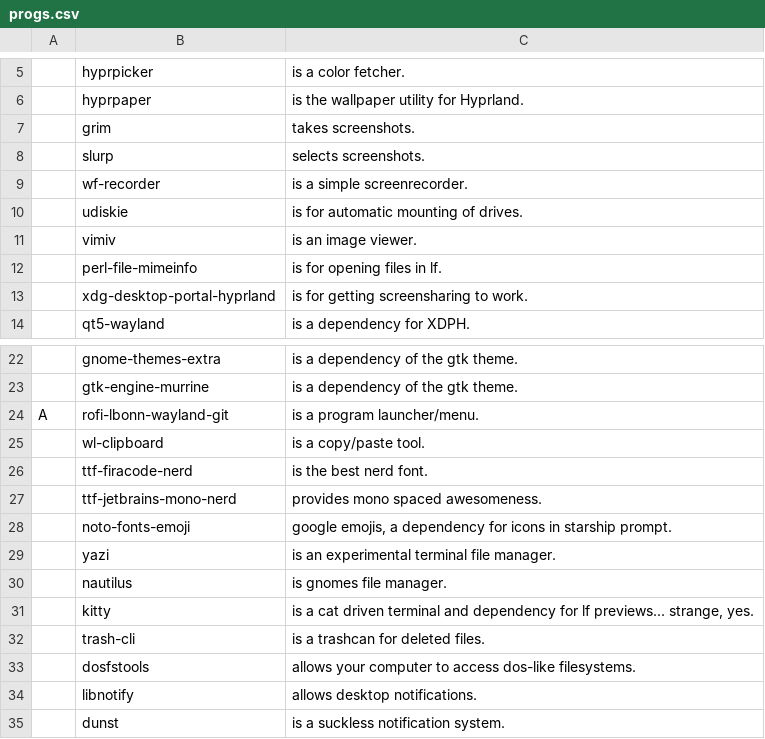
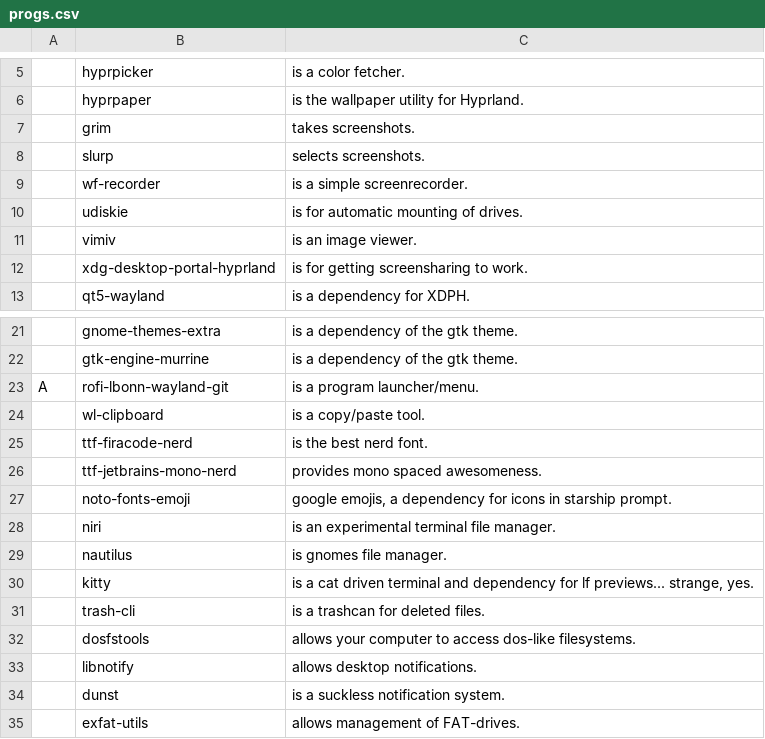
Before and after one commit to askeko/AARBS-wayland, a CSV file: progs.csv, drawn as a sheet; only a part is shown, gaps mark what is left out; the shorter side is filled out with more unchanged rows.

Commit message:
Update progs.csv

```diff
--- a/progs.csv
+++ b/progs.csv
@@ -11,3 +11,2 @@
 ,vimiv,"is an image viewer."
-,perl-file-mimeinfo,"is for opening files in lf."
 ,xdg-desktop-portal-hyprland,"is for getting screensharing to work."
@@ -28,3 +27,3 @@ A,rofi-lbonn-wayland-git,"is a program launcher/menu."
 ,noto-fonts-emoji,"google emojis, a dependency for icons in starship prompt."
-,yazi,"is an experimental terminal file manager."
+,niri,"is an experimental terminal file manager."
 ,nautilus,"is gnomes file manager."
```
